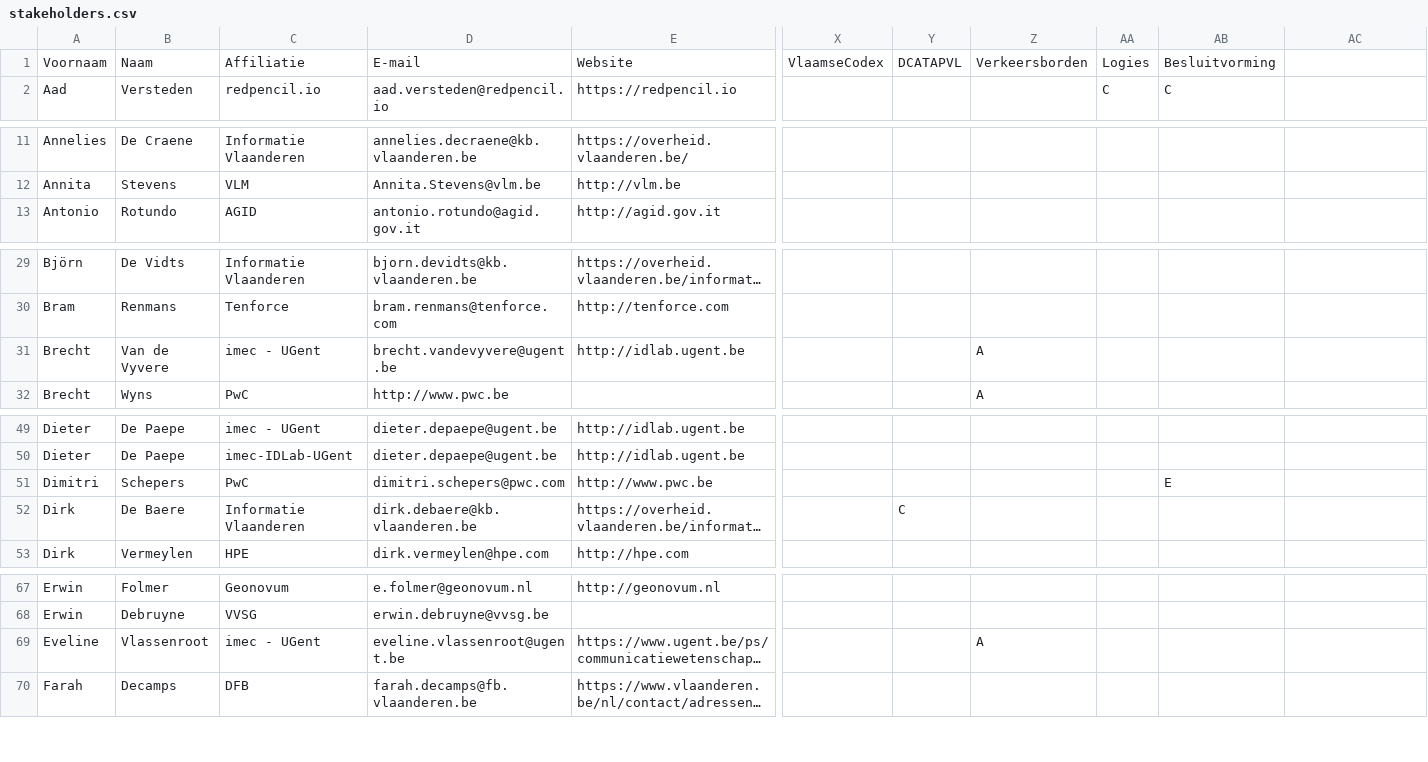
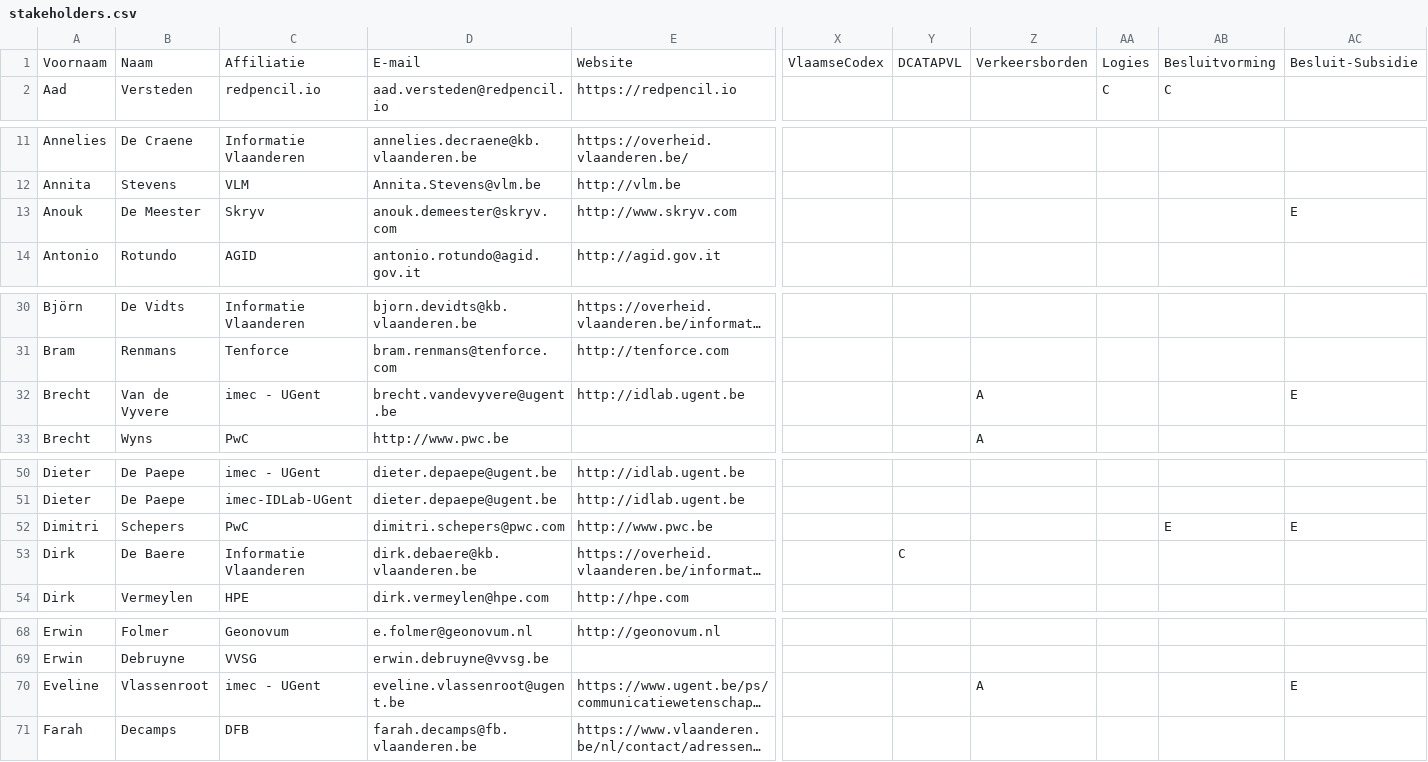
Before and after one commit to Informatievlaanderen/Data.Vlaanderen.be, a CSV file: src/stakeholders.csv, drawn as a sheet; only a part is shown, gaps mark what is left out; long unchanged cells end in …; addresses are those after the commit; rows hold the shown columns only; the diff covers the shown part only; the diff names each change by its address in the sheet, - before the commit and + after, or states it on an @@ line.

Commit message:
Add besluit-subsidie AP

```diff
--- a/src/stakeholders.csv
+++ b/src/stakeholders.csv
-AC1: (empty)
+AC1: Besluit-Subsidie
+row 13: Anouk | De Meester | Skryv | anouk.demeester@skryv.com | http://www.skryv.com |  |  |  |  |  | E
-AC32: (empty)
+AC32: E
-AC52: (empty)
+AC52: E
-AC70: (empty)
+AC70: E
```
Also changed, not shown: 2 edited cells elsewhere in this file, 5 other files.
